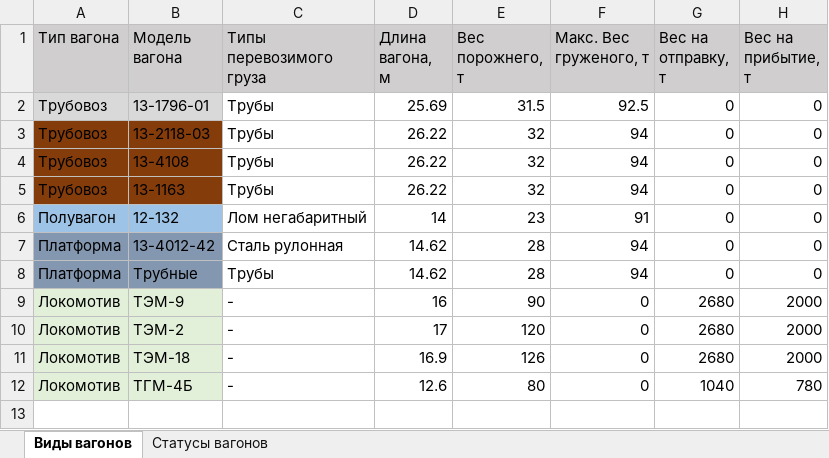
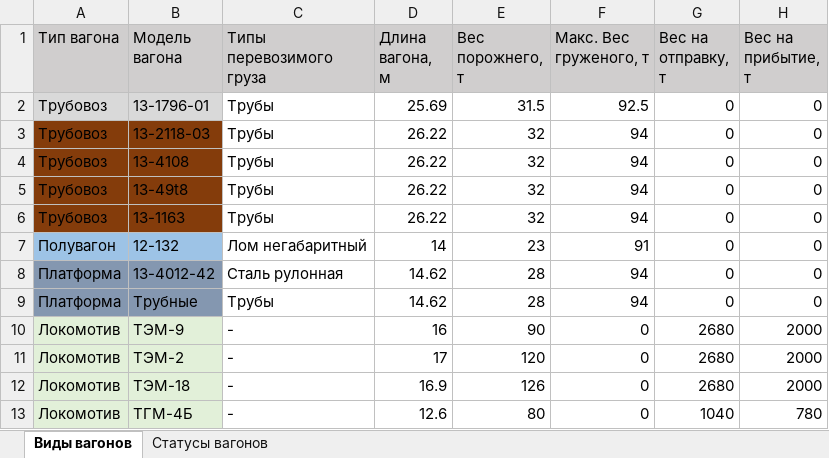
Before and after one commit to Mrakobeznt/zd_station, an Excel workbook: motmos_zd/Справочники/Вагоны и локомотивы.xlsx, sheet Виды вагонов, drawn as a sheet; values as stored, in another font and other column widths than the file's, no borders; the diff names each change by its address in the sheet, - before the commit and + after, or states it on an @@ line.

```diff
--- a/motmos_zd/Справочники/Вагоны и локомотивы.xlsx (sheet Виды вагонов)
+++ b/motmos_zd/Справочники/Вагоны и локомотивы.xlsx (sheet Виды вагонов)
+row 5: Трубовоз | 13-49t8 | Трубы | 26.22 | 32 | 94 | 0 | 0
```
Also changed, not shown: motmos_zd/Исходные данные.xlsx, motmos_zd/Справочники/Пути.xlsx, 6 other files.
